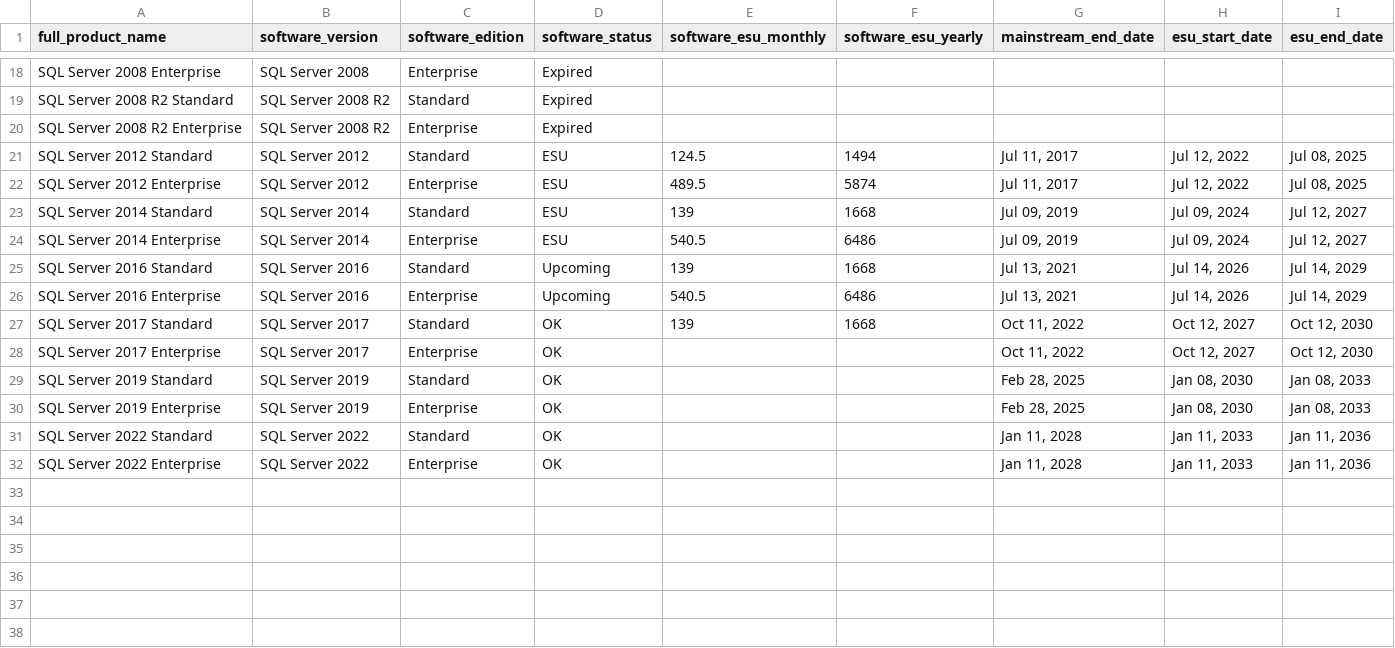
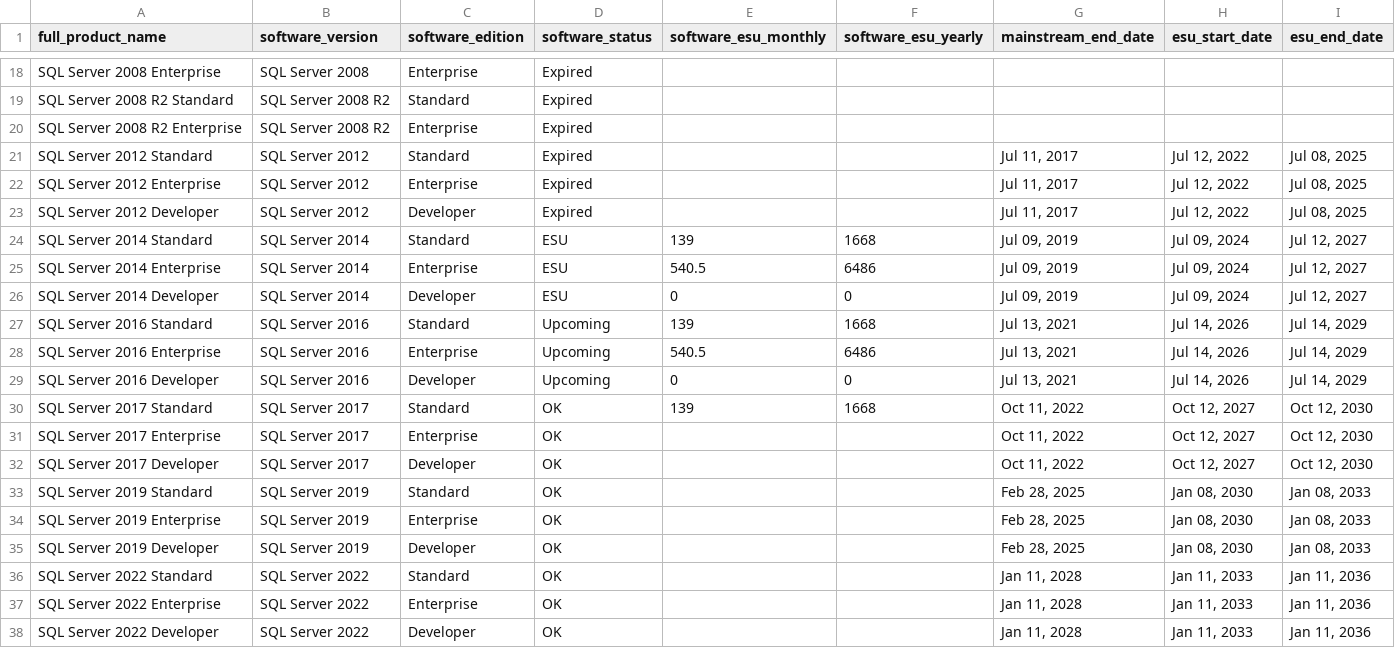
Before and after one commit to Azure/arc_jumpstart_drops, a CSV file: ui_dashboard_workbook/arc_pbi_dashboard/artifacts/reference/dim_software_lifecycle.csv, drawn as a sheet; only a part is shown, gaps mark what is left out.

Commit message:
Remove 2012 SQL
SQL 2012 ESU now expired

```diff
--- a/ui_dashboard_workbook/arc_pbi_dashboard/artifacts/reference/dim_software_lifecycle.csv
+++ b/ui_dashboard_workbook/arc_pbi_dashboard/artifacts/reference/dim_software_lifecycle.csv
@@ -20,13 +20,19 @@ SQL Server 2008 R2 Standard,SQL Server 2008 R2,Standard,Expired,,,,,
 SQL Server 2008 R2 Enterprise,SQL Server 2008 R2,Enterprise,Expired,,,,,
-SQL Server 2012 Standard,SQL Server 2012,Standard,ESU,124.5,1494,"Jul 11, 2017","Jul 12, 2022","Jul 08, 2025"
-SQL Server 2012 Enterprise,SQL Server 2012,Enterprise,ESU,489.5,5874,"Jul 11, 2017","Jul 12, 2022","Jul 08, 2025"
+SQL Server 2012 Standard,SQL Server 2012,Standard,Expired,,,"Jul 11, 2017","Jul 12, 2022","Jul 08, 2025"
+SQL Server 2012 Enterprise,SQL Server 2012,Enterprise,Expired,,,"Jul 11, 2017","Jul 12, 2022","Jul 08, 2025"
+SQL Server 2012 Developer,SQL Server 2012,Developer,Expired,,,"Jul 11, 2017","Jul 12, 2022","Jul 08, 2025"
 SQL Server 2014 Standard,SQL Server 2014,Standard,ESU,139,1668,"Jul 09, 2019","Jul 09, 2024","Jul 12, 2027"
 SQL Server 2014 Enterprise,SQL Server 2014,Enterprise,ESU,540.5,6486,"Jul 09, 2019","Jul 09, 2024","Jul 12, 2027"
+SQL Server 2014 Developer,SQL Server 2014,Developer,ESU,0,0,"Jul 09, 2019","Jul 09, 2024","Jul 12, 2027"
 SQL Server 2016 Standard,SQL Server 2016,Standard,Upcoming,139,1668,"Jul 13, 2021","Jul 14, 2026","Jul 14, 2029"
 SQL Server 2016 Enterprise,SQL Server 2016,Enterprise,Upcoming,540.5,6486,"Jul 13, 2021","Jul 14, 2026","Jul 14, 2029"
+SQL Server 2016 Developer,SQL Server 2016,Developer,Upcoming,0,0,"Jul 13, 2021","Jul 14, 2026","Jul 14, 2029"
 SQL Server 2017 Standard,SQL Server 2017,Standard,OK,139,1668,"Oct 11, 2022","Oct 12, 2027","Oct 12, 2030"
 SQL Server 2017 Enterprise,SQL Server 2017,Enterprise,OK,,,"Oct 11, 2022","Oct 12, 2027","Oct 12, 2030"
+SQL Server 2017 Developer,SQL Server 2017,Developer,OK,,,"Oct 11, 2022","Oct 12, 2027","Oct 12, 2030"
 SQL Server 2019 Standard,SQL Server 2019,Standard,OK,,,"Feb 28, 2025","Jan 08, 2030","Jan 08, 2033"
 SQL Server 2019 Enterprise,SQL Server 2019,Enterprise,OK,,,"Feb 28, 2025","Jan 08, 2030","Jan 08, 2033"
+SQL Server 2019 Developer,SQL Server 2019,Developer,OK,,,"Feb 28, 2025","Jan 08, 2030","Jan 08, 2033"
 SQL Server 2022 Standard,SQL Server 2022,Standard,OK,,,"Jan 11, 2028","Jan 11, 2033","Jan 11, 2036"
 SQL Server 2022 Enterprise,SQL Server 2022,Enterprise,OK,,,"Jan 11, 2028","Jan 11, 2033","Jan 11, 2036"
+SQL Server 2022 Developer,SQL Server 2022,Developer,OK,,,"Jan 11, 2028","Jan 11, 2033","Jan 11, 2036"
```
Also changed, not shown: 1 other file.
